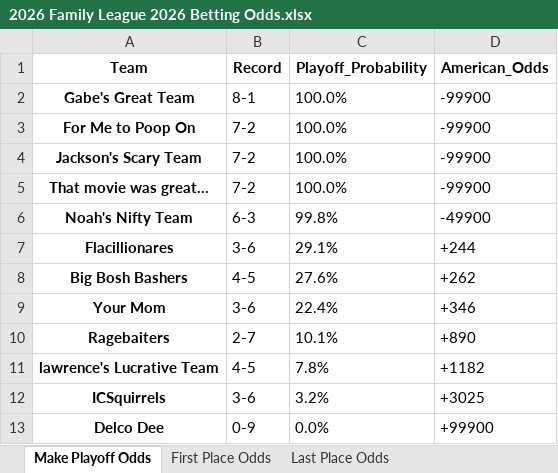
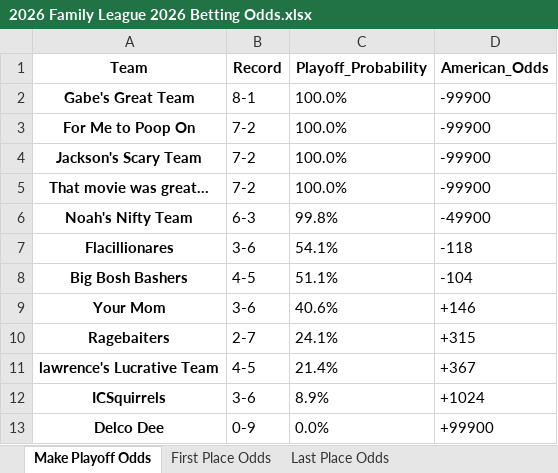
Before and after one commit to LouieR3/FantasyFootballApp, an Excel workbook: data/odds/2026 Family League 2026 Betting Odds.xlsx, sheet Make Playoff Odds, drawn as a sheet; values as stored, in another font and other column widths than the file's, no borders; the diff names each change by its address in the sheet, - before the commit and + after, or states it on an @@ line.

```diff
--- a/data/odds/2026 Family League 2026 Betting Odds.xlsx (sheet Make Playoff Odds)
+++ b/data/odds/2026 Family League 2026 Betting Odds.xlsx (sheet Make Playoff Odds)
-C7 (Playoff_Probability): 29.1%
+C7 (Playoff_Probability): 54.1%
-D7 (American_Odds): +244
+D7 (American_Odds): -118
-C8 (Playoff_Probability): 27.6%
+C8 (Playoff_Probability): 51.1%
-D8 (American_Odds): +262
+D8 (American_Odds): -104
-C9 (Playoff_Probability): 22.4%
+C9 (Playoff_Probability): 40.6%
-D9 (American_Odds): +346
+D9 (American_Odds): +146
-C10 (Playoff_Probability): 10.1%
+C10 (Playoff_Probability): 24.1%
-D10 (American_Odds): +890
+D10 (American_Odds): +315
-C11 (Playoff_Probability): 7.8%
+C11 (Playoff_Probability): 21.4%
-D11 (American_Odds): +1182
+D11 (American_Odds): +367
-C12 (Playoff_Probability): 3.2%
+C12 (Playoff_Probability): 8.9%
-D12 (American_Odds): +3025
+D12 (American_Odds): +1024
```
Also changed, not shown: sheet Last Place Odds, sheet First Place Odds, data/leagues/Family Fantasy 2026.xlsx, 22 other files.
